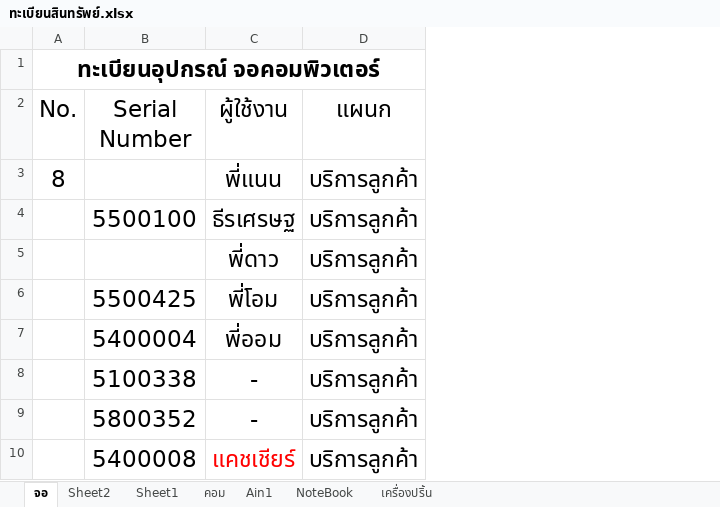
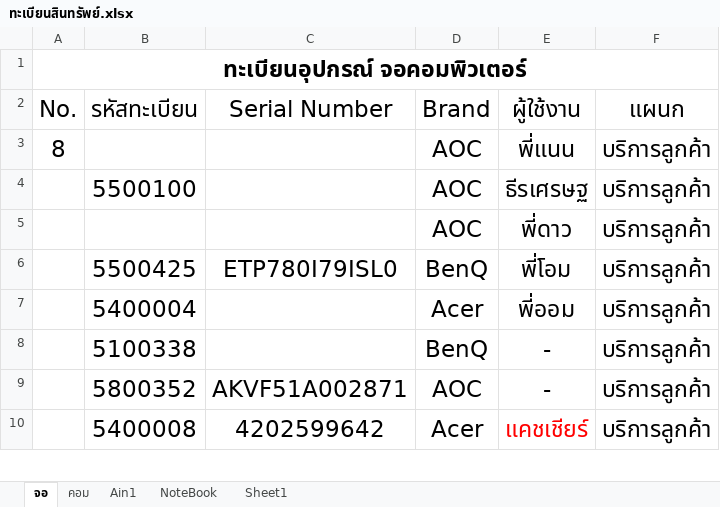
Before and after one commit to itnopadol/Program_asset_register, an Excel workbook: ทะเบียนสินทรัพย์.xlsx, sheet จอ, drawn as a sheet; only a part is shown; values as stored, in another font and other column widths than the file's, no borders; the diff names each change by its address in the sheet, - before the commit and + after, or states it on an @@ line.

```diff
--- a/ทะเบียนสินทรัพย์.xlsx (sheet จอ)
+++ b/ทะเบียนสินทรัพย์.xlsx (sheet จอ)
-sheet tab: Sheet2
-sheet tab: เครื่องปริ้น
@@ sheet tab order changed: จอ | คอม | Ain1 | NoteBook | Sheet1 @@
+column C (Serial Number), rows 6-10: ETP780I79ISL0 |  |  | AKVF51A002871 | 4202599642
+column D (Brand), rows 3-10: AOC | AOC | AOC | BenQ | Acer | BenQ | AOC | Acer
-B2: Serial Number
+B2: รหัสทะเบียน
```
Also changed, not shown: sheet คอม, sheet Sheet1.
